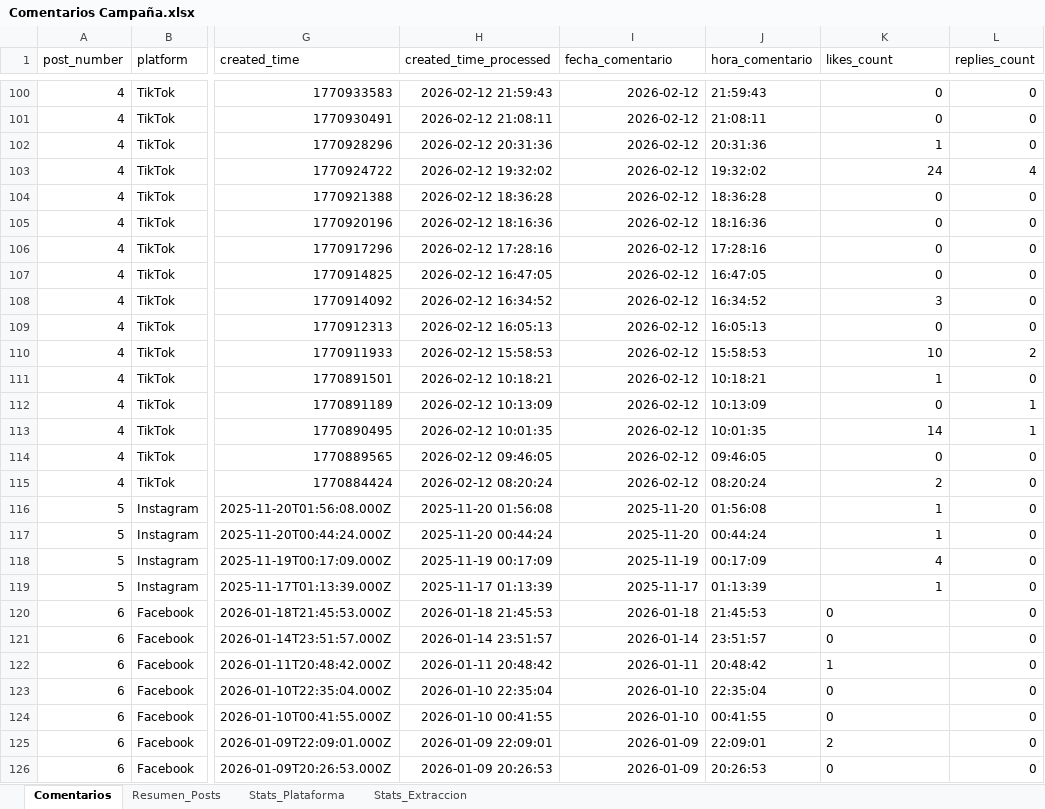
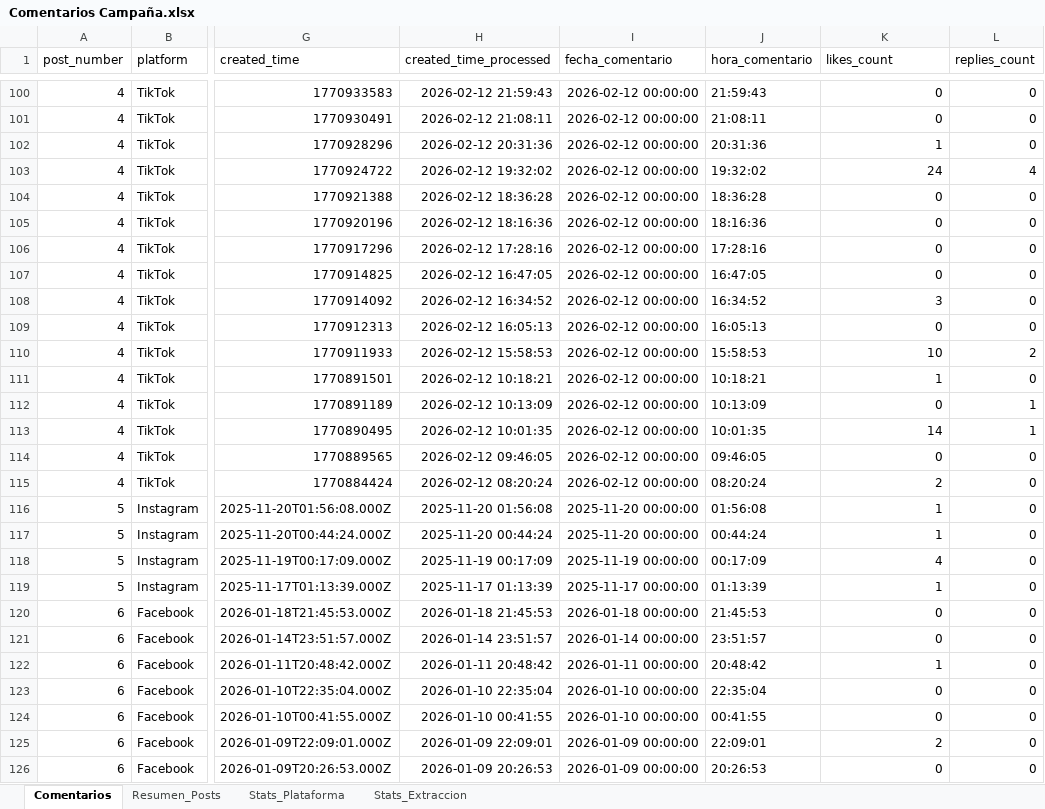
Before and after one commit to sociallisteningalpina-lang/prueba, an Excel workbook: Comentarios Campaña.xlsx, sheet Comentarios, drawn as a sheet; only a part is shown, gaps mark what is left out; values as stored, in another font and other column widths than the file's, no borders; the diff covers the shown part only; the diff names each change by its address in the sheet, - before the commit and + after, or states it on an @@ line.

```diff
--- a/Comentarios Campaña.xlsx (sheet Comentarios)
+++ b/Comentarios Campaña.xlsx (sheet Comentarios)
-I100:I115 (fecha_comentario): 2026-02-12
+I100:I115 (fecha_comentario): 2026-02-12 00:00:00
-I116:I117 (fecha_comentario): 2025-11-20
+I116:I117 (fecha_comentario): 2025-11-20 00:00:00
-I118 (fecha_comentario): 2025-11-19
+I118 (fecha_comentario): 2025-11-19 00:00:00
-I119 (fecha_comentario): 2025-11-17
+I119 (fecha_comentario): 2025-11-17 00:00:00
-I120 (fecha_comentario): 2026-01-18
+I120 (fecha_comentario): 2026-01-18 00:00:00
-K120:K126 alignment: left
+K120:K126 alignment: right
-I121 (fecha_comentario): 2026-01-14
+I121 (fecha_comentario): 2026-01-14 00:00:00
-I122 (fecha_comentario): 2026-01-11
+I122 (fecha_comentario): 2026-01-11 00:00:00
-I123:I124 (fecha_comentario): 2026-01-10
+I123:I124 (fecha_comentario): 2026-01-10 00:00:00
-I125:I126 (fecha_comentario): 2026-01-09
+I125:I126 (fecha_comentario): 2026-01-09 00:00:00
```
Also changed, not shown: 55 edited cells and cell formats elsewhere in this sheet.
